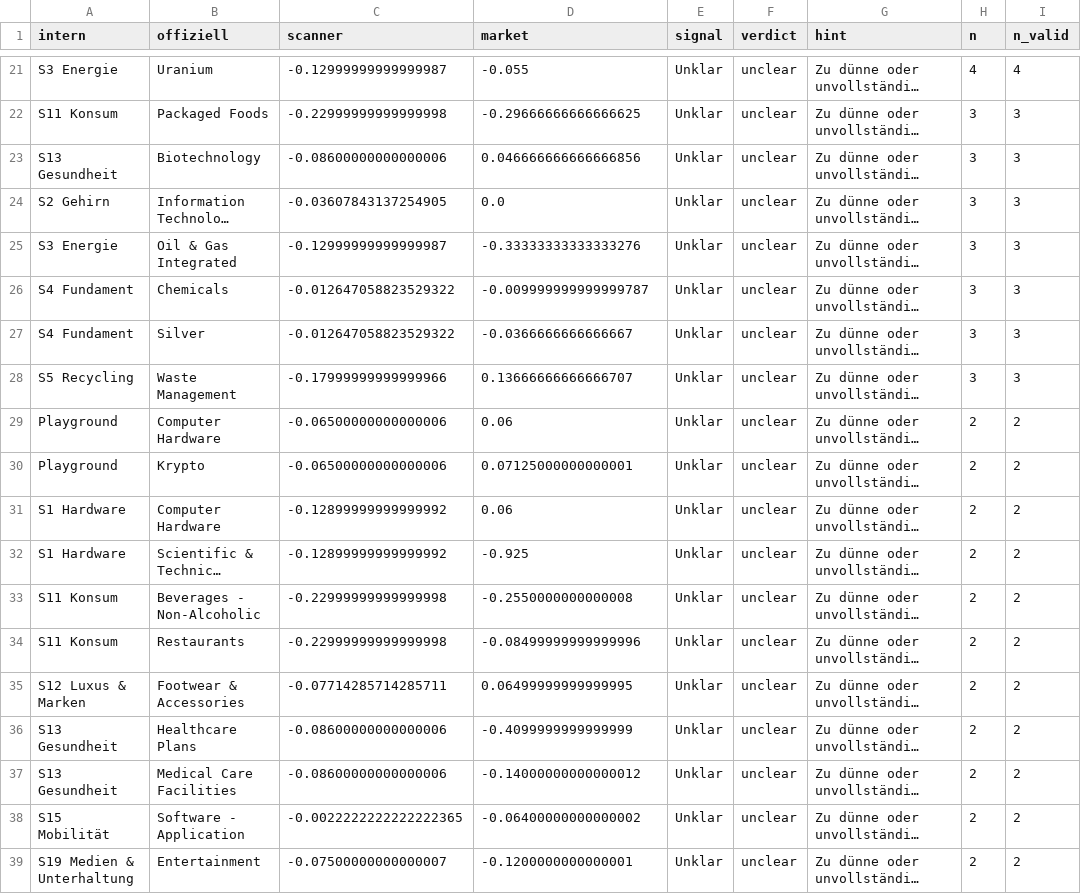
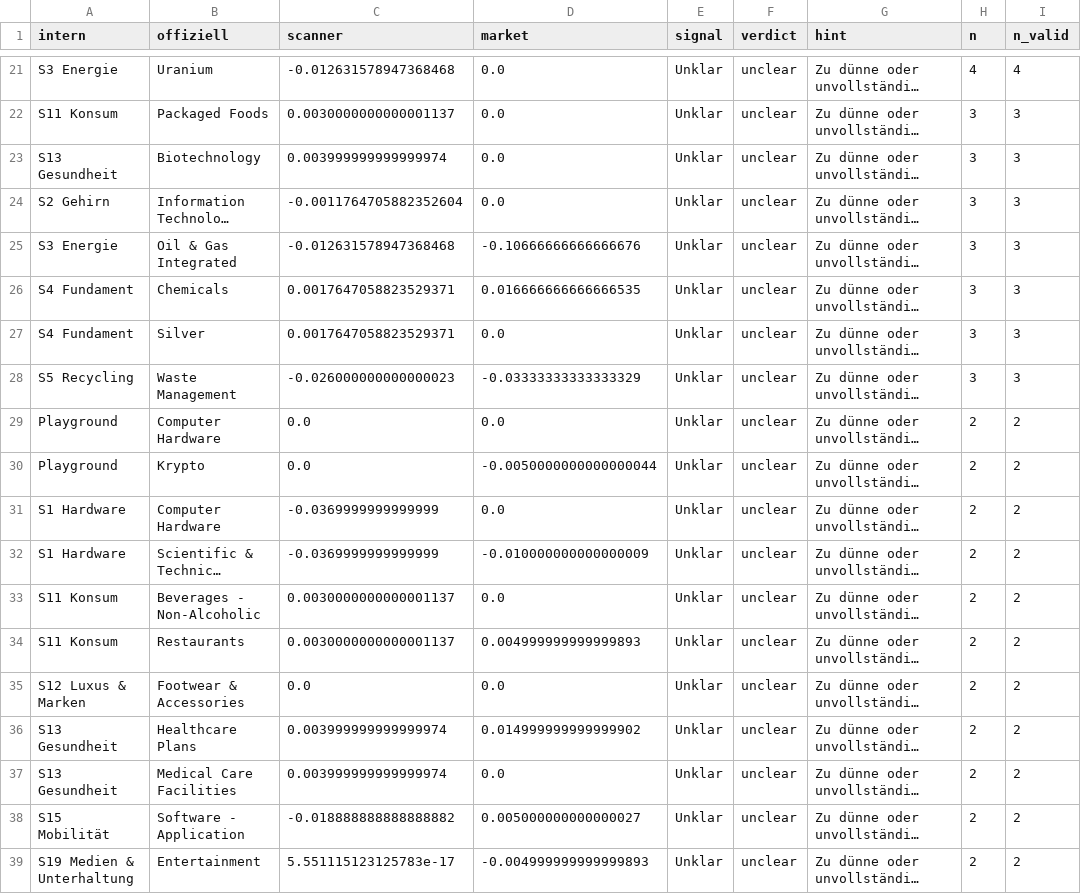
Before and after one commit to grisuweimar-crypto/trading-zentrale, a CSV file: artifacts/reports/reality_check.csv, drawn as a sheet; only a part is shown, gaps mark what is left out; long unchanged cells end in …; the diff covers the shown part only; the diff names each change by its address in the sheet, - before the commit and + after, or states it on an @@ line.

```diff
--- a/artifacts/reports/reality_check.csv
+++ b/artifacts/reports/reality_check.csv
-C21 (scanner): -0.12999999999999987
+C21 (scanner): -0.012631578947368468
-D21 (market): -0.055
+D21 (market): 0.0
-C22 (scanner): -0.22999999999999998
+C22 (scanner): 0.0030000000000001137
-D22 (market): -0.29666666666666625
+D22 (market): 0.0
-C23 (scanner): -0.08600000000000006
+C23 (scanner): 0.003999999999999974
-D23 (market): 0.046666666666666856
+D23 (market): 0.0
-C24 (scanner): -0.03607843137254905
+C24 (scanner): -0.0011764705882352604
-C25 (scanner): -0.12999999999999987
+C25 (scanner): -0.012631578947368468
-D25 (market): -0.33333333333333276
+D25 (market): -0.10666666666666676
-C26:C27 (scanner): -0.012647058823529322
+C26:C27 (scanner): 0.0017647058823529371
-D26 (market): -0.009999999999999787
+D26 (market): 0.016666666666666535
-D27 (market): -0.0366666666666667
+D27 (market): 0.0
-C28 (scanner): -0.17999999999999966
+C28 (scanner): -0.026000000000000023
-D28 (market): 0.13666666666666707
+D28 (market): -0.03333333333333329
-C29:C30 (scanner): -0.06500000000000006
+C29:C30 (scanner): 0.0
-D29 (market): 0.06
+D29 (market): 0.0
-D30 (market): 0.07125000000000001
+D30 (market): -0.0050000000000000044
-C31:C32 (scanner): -0.12899999999999992
+C31:C32 (scanner): -0.0369999999999999
-D31 (market): 0.06
+D31 (market): 0.0
-D32 (market): -0.925
+D32 (market): -0.010000000000000009
-C33:C34 (scanner): -0.22999999999999998
+C33:C34 (scanner): 0.0030000000000001137
-D33 (market): -0.2550000000000008
+D33 (market): 0.0
-D34 (market): -0.08499999999999996
+D34 (market): 0.004999999999999893
-C35 (scanner): -0.07714285714285711
+C35 (scanner): 0.0
-D35 (market): 0.06499999999999995
+D35 (market): 0.0
-C36:C37 (scanner): -0.08600000000000006
+C36:C37 (scanner): 0.003999999999999974
-D36 (market): -0.4099999999999999
+D36 (market): 0.014999999999999902
-D37 (market): -0.14000000000000012
+D37 (market): 0.0
-C38 (scanner): -0.0022222222222222365
+C38 (scanner): -0.018888888888888882
-D38 (market): -0.06400000000000002
+D38 (market): 0.005000000000000027
-C39 (scanner): -0.07500000000000007
+C39 (scanner): 5.551115123125783e-17
-D39 (market): -0.1200000000000001
+D39 (market): -0.004999999999999893
```
Also changed, not shown: 153 edited cells elsewhere in this file, artifacts/reports/cycle_quality.csv, artifacts/reports/history_delta.csv, 50 other files.
